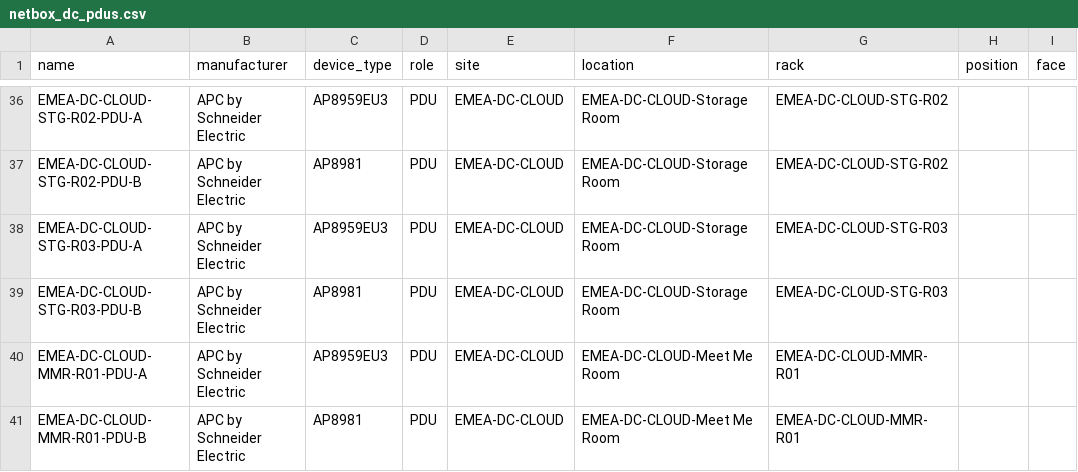
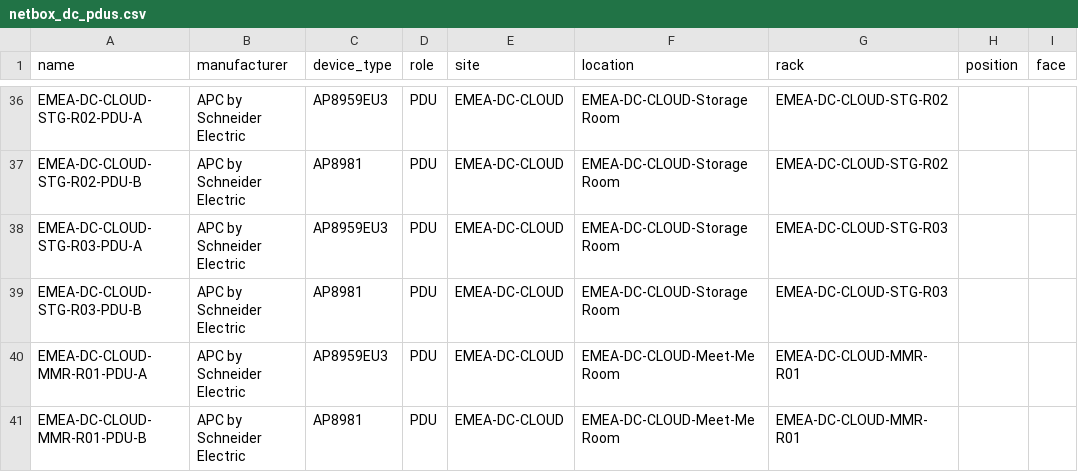
Before and after one commit to rlamini/awx_netbox_git, a CSV file: lab/power/netbox_dc_pdus.csv, drawn as a sheet; only a part is shown, gaps mark what is left out; the diff covers the shown part only; the diff names each change by its address in the sheet, - before the commit and + after, or states it on an @@ line.

```diff
--- a/lab/power/netbox_dc_pdus.csv
+++ b/lab/power/netbox_dc_pdus.csv
-F40:F41 (location): EMEA-DC-CLOUD-Meet Me Room
+F40:F41 (location): EMEA-DC-CLOUD-Meet-Me Room
```
Also changed, not shown: 22 edited cells elsewhere in this file, lab/power/netbox_dc_power_panels.csv, 2 other files.
